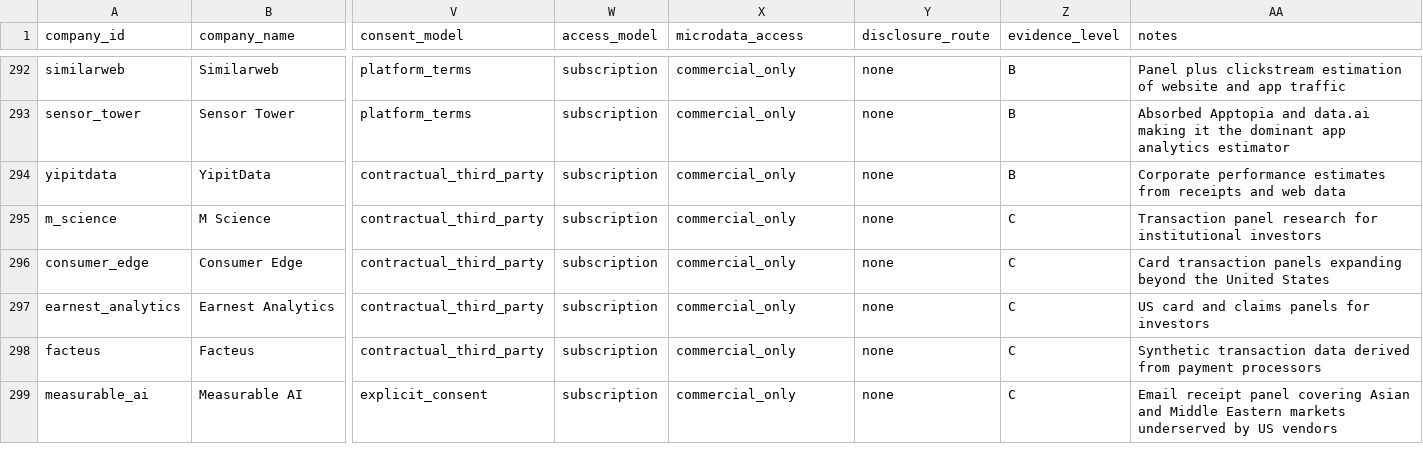
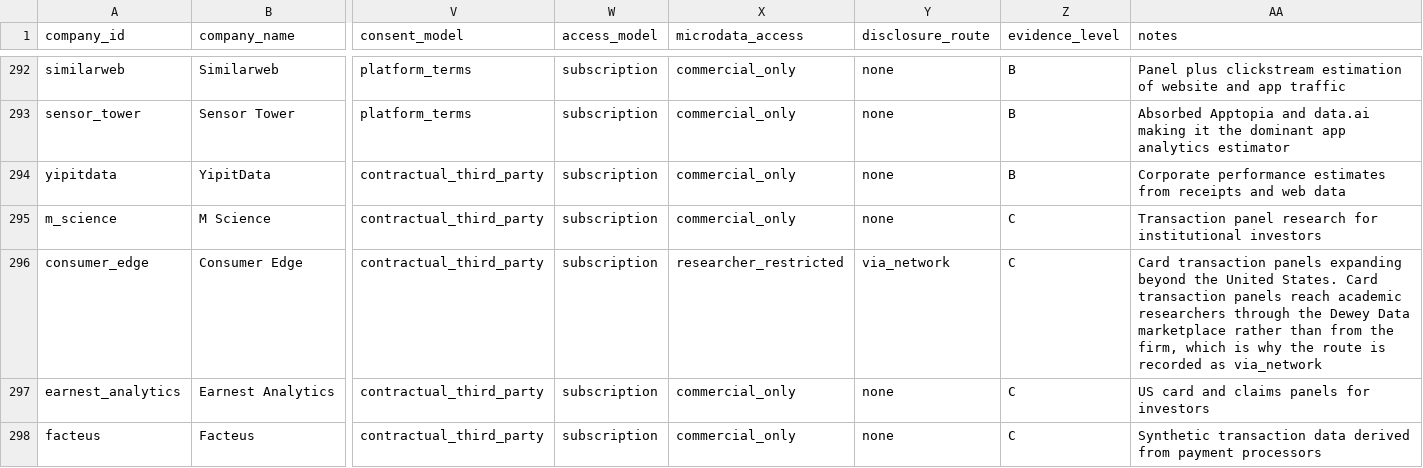
Before and after one commit to MedDhia/DataIndustry, a CSV file: data/companies.csv, drawn as a sheet; only a part is shown, gaps mark what is left out; the shorter side is filled out with more unchanged rows; the diff covers the shown part only; the diff names each change by its address in the sheet, - before the commit and + after, or states it on an @@ line.

```diff
--- a/data/companies.csv
+++ b/data/companies.csv
-X296 (microdata_access): commercial_only
+X296 (microdata_access): researcher_restricted
-Y296 (disclosure_route): none
+Y296 (disclosure_route): via_network
-AA296 (notes): …the United States
+AA296 (notes): …the United States. Card transaction panels reach academic researchers through the Dewey Data marketplace rather than from the firm, which is why the route is recorded as via_network
```
Also changed, not shown: 1 added row elsewhere in this file, data/coverage_spatial.csv, data/gap_tests.csv, 8 other files.
